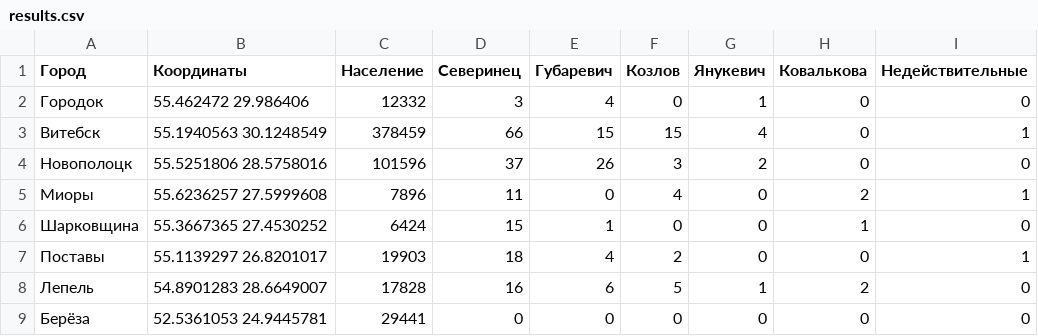
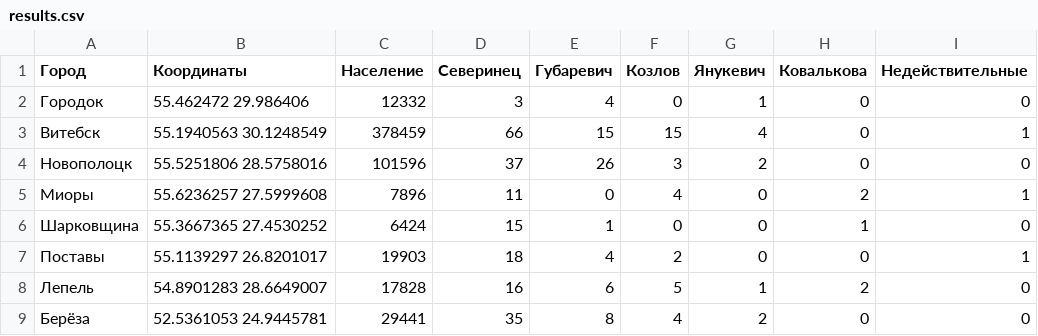
Before and after one commit to iced/primariezzz, a CSV file: results.csv, drawn as a sheet.

Commit message:
Update results.csv

```diff
--- a/results.csv
+++ b/results.csv
@@ -8,2 +8,2 @@
 Лепель, 54.8901283 28.6649007, 17828, 16, 6, 5, 1, 2, 0
-Берёза, 52.5361053 24.9445781, 29441, 0, 0, 0, 0, 0, 0
+Берёза, 52.5361053 24.9445781, 29441, 35, 8, 4, 2, 0, 0
```
